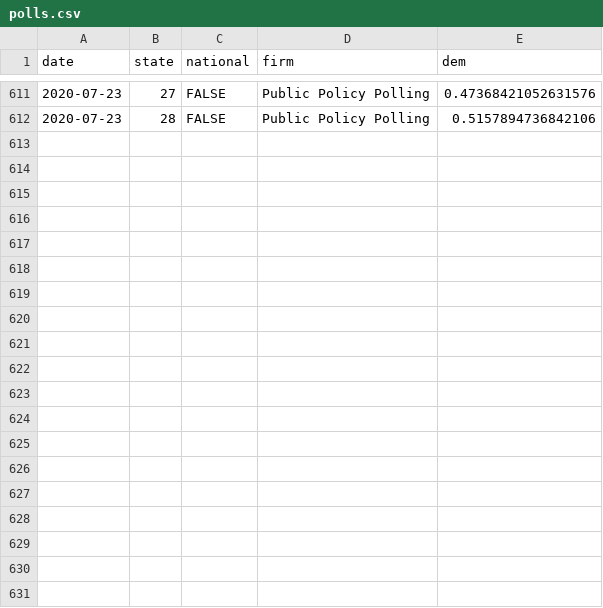
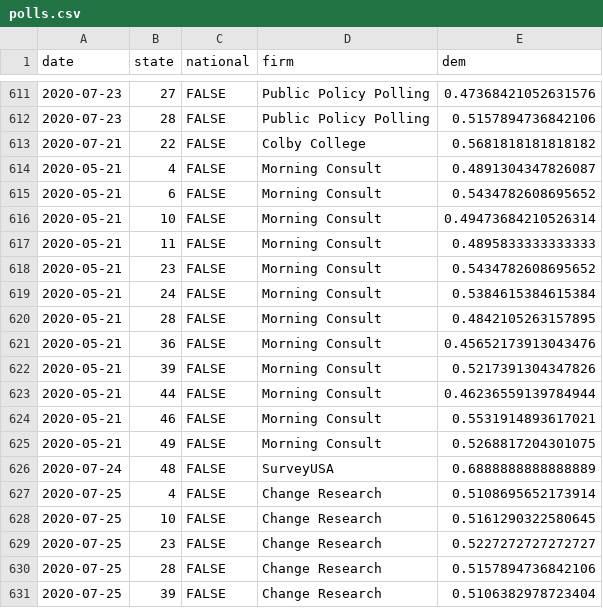
Before and after one commit to CoryMcCartan/president, a CSV file: docs/polls.csv, drawn as a sheet; only a part is shown, gaps mark what is left out; the diff covers the shown part only; the diff names each change by its address in the sheet, - before the commit and + after, or states it on an @@ line.

```diff
--- a/docs/polls.csv
+++ b/docs/polls.csv
+row 613: 2020-07-21 | 22 | FALSE | Colby College | 0.5681818181818182
+row 614: 2020-05-21 | 4 | FALSE | Morning Consult | 0.4891304347826087
+row 615: 2020-05-21 | 6 | FALSE | Morning Consult | 0.5434782608695652
+row 616: 2020-05-21 | 10 | FALSE | Morning Consult | 0.49473684210526314
+row 617: 2020-05-21 | 11 | FALSE | Morning Consult | 0.4895833333333333
+row 618: 2020-05-21 | 23 | FALSE | Morning Consult | 0.5434782608695652
+row 619: 2020-05-21 | 24 | FALSE | Morning Consult | 0.5384615384615384
+row 620: 2020-05-21 | 28 | FALSE | Morning Consult | 0.4842105263157895
+row 621: 2020-05-21 | 36 | FALSE | Morning Consult | 0.45652173913043476
+row 622: 2020-05-21 | 39 | FALSE | Morning Consult | 0.5217391304347826
+row 623: 2020-05-21 | 44 | FALSE | Morning Consult | 0.46236559139784944
+row 624: 2020-05-21 | 46 | FALSE | Morning Consult | 0.5531914893617021
+row 625: 2020-05-21 | 49 | FALSE | Morning Consult | 0.5268817204301075
+row 626: 2020-07-24 | 48 | FALSE | SurveyUSA | 0.6888888888888889
+row 627: 2020-07-25 | 4 | FALSE | Change Research | 0.5108695652173914
+row 628: 2020-07-25 | 10 | FALSE | Change Research | 0.5161290322580645
+row 629: 2020-07-25 | 23 | FALSE | Change Research | 0.5227272727272727
+row 630: 2020-07-25 | 28 | FALSE | Change Research | 0.5157894736842106
+row 631: 2020-07-25 | 39 | FALSE | Change Research | 0.5106382978723404
```
Also changed, not shown: 14 added rows and 2 edited cells elsewhere in this file, docs/history.csv, docs/state_history.csv, 3 other files.
